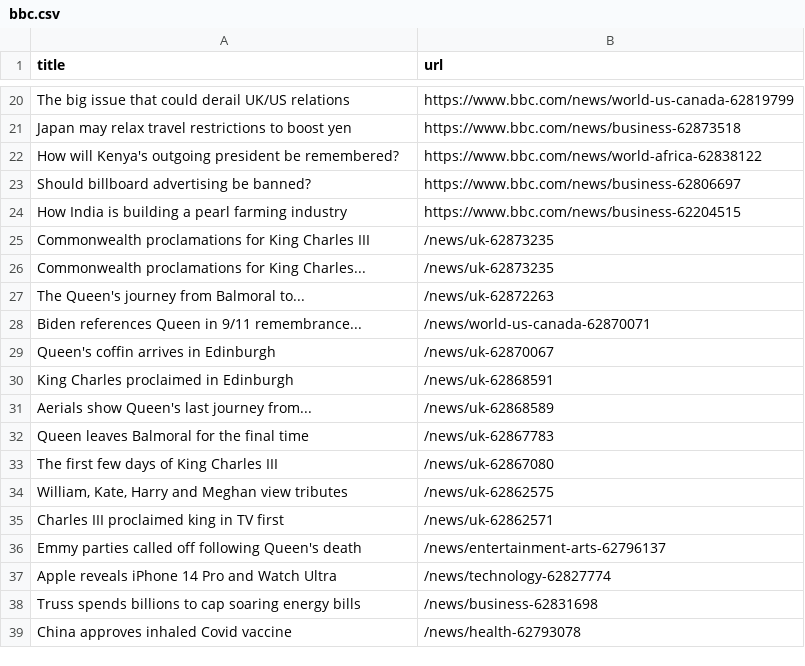
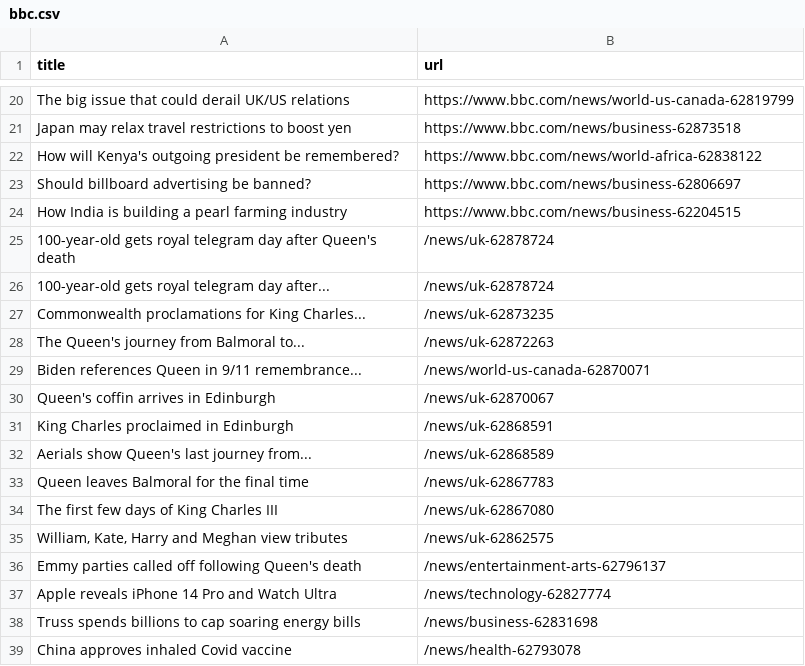
Before and after one commit to gabrielacarrasquillo/automatic-scraper-bbc, a CSV file: bbc.csv, drawn as a sheet; only a part is shown, gaps mark what is left out; removed rows and columns are numbered as before the commit, all else as after; the diff names each change by its address in the sheet, - before the commit and + after, or states it on an @@ line.

```diff
--- a/bbc.csv
+++ b/bbc.csv
-row 25: Commonwealth proclamations for King Charles III | /news/uk-62873235
+row 25: 100-year-old gets royal telegram day after Queen's death | /news/uk-62878724
+row 26: 100-year-old gets royal telegram day after... | /news/uk-62878724
-row 35: Charles III proclaimed king in TV first | /news/uk-62862571
```
